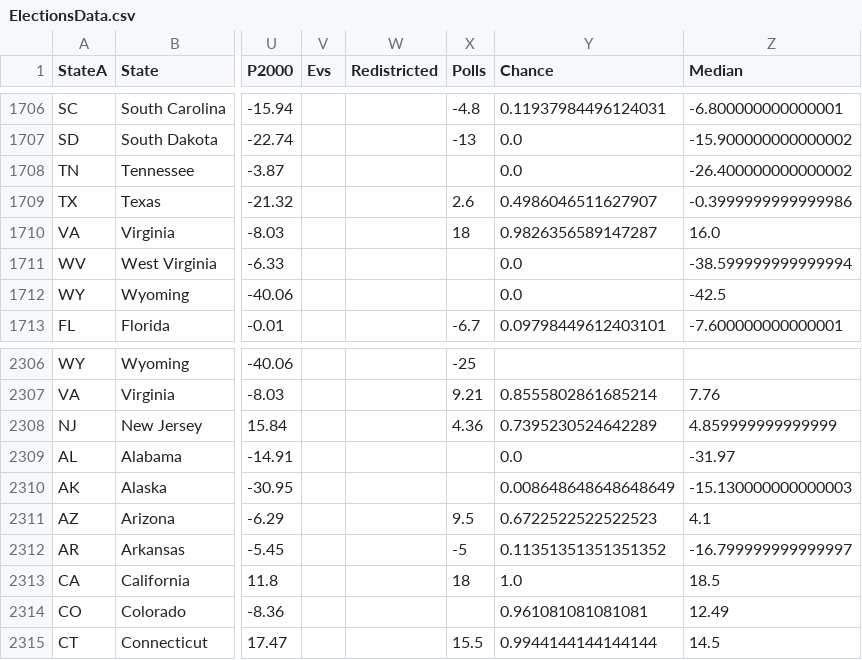
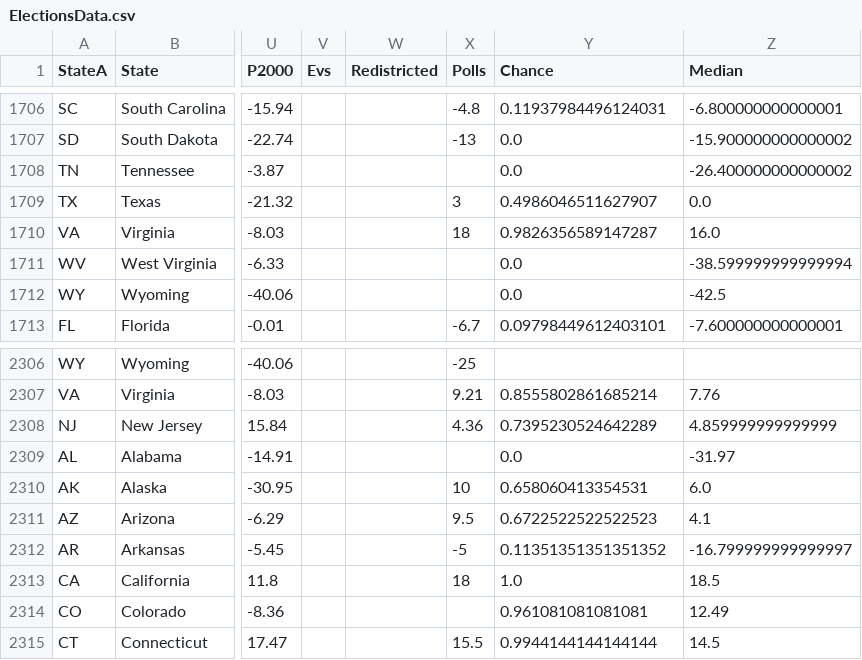
Before and after one commit to ElectionMap-lol/electionmap, a CSV file: ModelData/ElectionsData.csv, drawn as a sheet; only a part is shown, gaps mark what is left out; the diff names each change by its address in the sheet, - before the commit and + after, or states it on an @@ line.

Commit message:
Update ElectionsData.csv

```diff
--- a/ModelData/ElectionsData.csv
+++ b/ModelData/ElectionsData.csv
-X1709 (Polls): 2.6
+X1709 (Polls): 3
-Z1709 (Median): -0.3999999999999986
+Z1709 (Median): 0.0
-X2310 (Polls): (empty)
+X2310 (Polls): 10
-Y2310 (Chance): 0.008648648648648649
+Y2310 (Chance): 0.658060413354531
-Z2310 (Median): -15.130000000000003
+Z2310 (Median): 6.0
```
